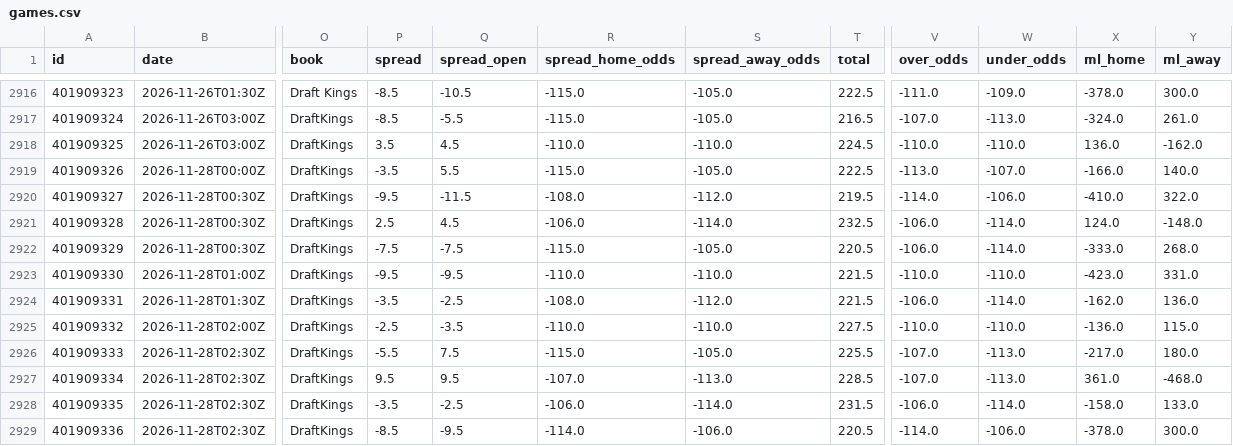
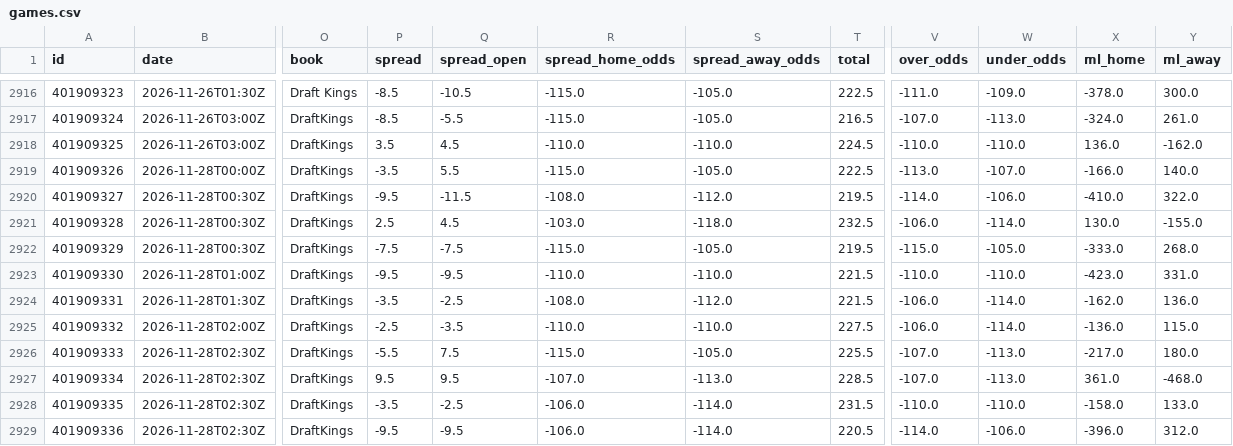
Before and after one commit to bradyaubuchon/cbb-model, a CSV file: data/nba/games.csv, drawn as a sheet; only a part is shown, gaps mark what is left out; the diff names each change by its address in the sheet, - before the commit and + after, or states it on an @@ line.

```diff
--- a/data/nba/games.csv
+++ b/data/nba/games.csv
-R2921 (spread_home_odds): -106.0
+R2921 (spread_home_odds): -103.0
-S2921 (spread_away_odds): -114.0
+S2921 (spread_away_odds): -118.0
-X2921 (ml_home): 124.0
+X2921 (ml_home): 130.0
-Y2921 (ml_away): -148.0
+Y2921 (ml_away): -155.0
-T2922 (total): 220.5
+T2922 (total): 219.5
-V2922 (over_odds): -106.0
+V2922 (over_odds): -115.0
-W2922 (under_odds): -114.0
+W2922 (under_odds): -105.0
-V2925 (over_odds): -110.0
+V2925 (over_odds): -106.0
-W2925 (under_odds): -110.0
+W2925 (under_odds): -114.0
-V2928 (over_odds): -106.0
+V2928 (over_odds): -110.0
-W2928 (under_odds): -114.0
+W2928 (under_odds): -110.0
-P2929 (spread): -8.5
+P2929 (spread): -9.5
-R2929 (spread_home_odds): -114.0
+R2929 (spread_home_odds): -106.0
-S2929 (spread_away_odds): -106.0
+S2929 (spread_away_odds): -114.0
-X2929 (ml_home): -378.0
+X2929 (ml_home): -396.0
-Y2929 (ml_away): 300.0
+Y2929 (ml_away): 312.0
```
Also changed, not shown: data/nfl/games.csv, 7 other files.
